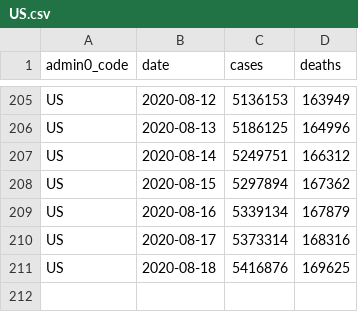
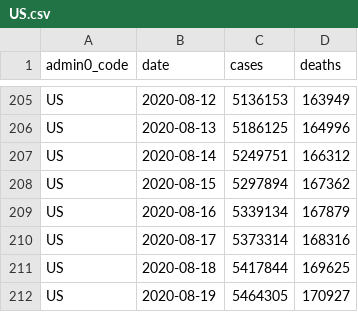
Before and after one commit to covid-open-data/xform-casecount-us-jhu, a CSV file: output/admin0/US.csv, drawn as a sheet; only a part is shown, gaps mark what is left out.

```diff
--- a/output/admin0/US.csv
+++ b/output/admin0/US.csv
@@ -210,2 +210,3 @@ US,2020-08-16,5339134,167879
 US,2020-08-17,5373314,168316
-US,2020-08-18,5416876,169625
+US,2020-08-18,5417844,169625
+US,2020-08-19,5464305,170927
```
Also changed, not shown: output/admin1/US.csv.
